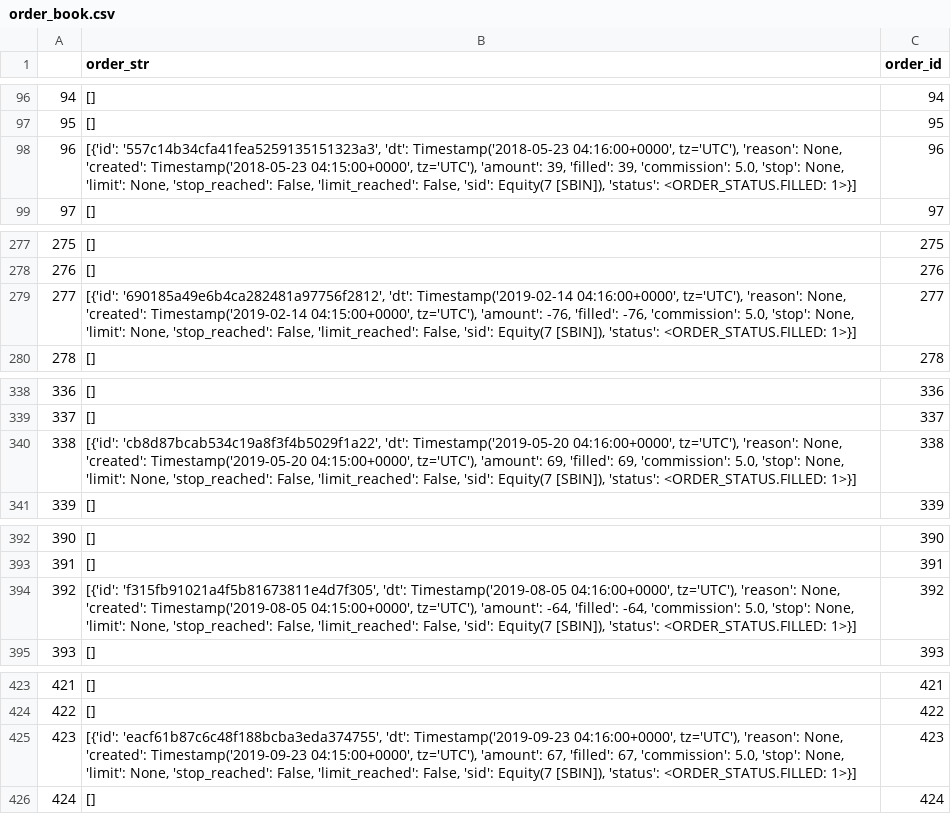
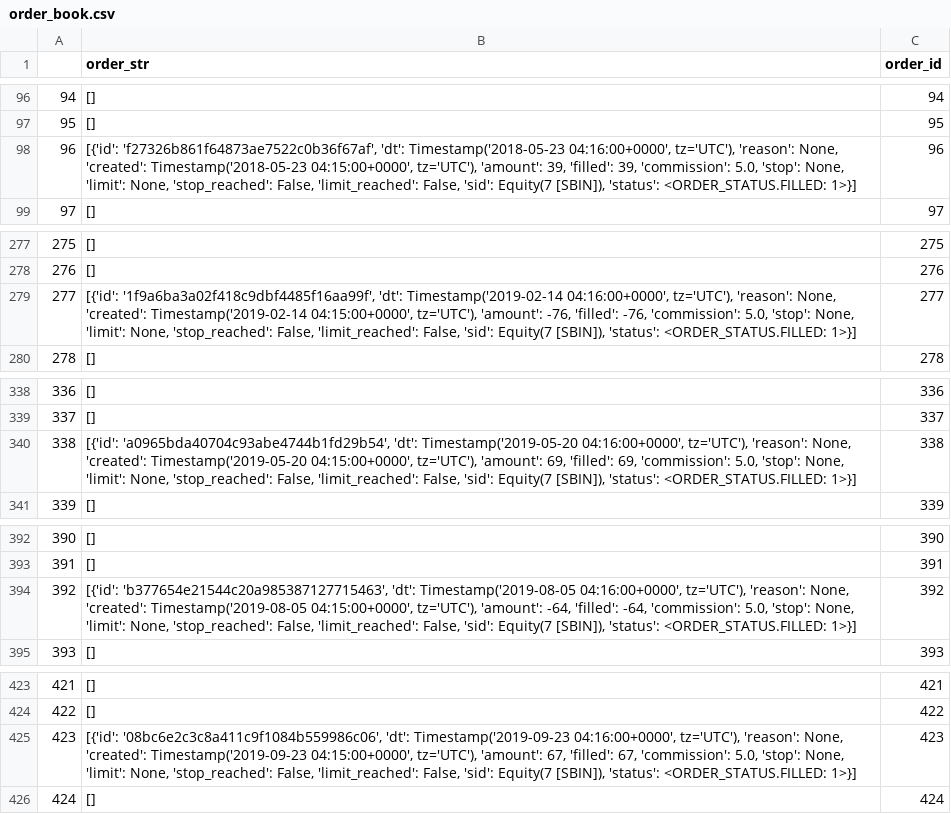
Before and after one commit to nakulbh/zipline-engine, a CSV file: backtest_results/bollinger_breakout/order_book.csv, drawn as a sheet; only a part is shown, gaps mark what is left out; the diff covers the shown part only.

```diff
--- a/backtest_results/bollinger_breakout/order_book.csv
+++ b/backtest_results/bollinger_breakout/order_book.csv
@@ -97,3 +97,3 @@
 95,[],95
-96,"[{'id': '557c14b34cfa41fea5259135151323a3', 'dt': Timestamp('2018-05-23 04:16:00+0000', tz='UTC'), 'reason': None, 'created': Timestamp('2018-05-23 04:15:00+0000', tz='UTC'), 'amount': 39, 'filled': 39, 'commission': 5.0, 'stop': None, 'limit': None, 'stop_reached': False, 'limit_reached': False, 'sid': Equity(7 [SBIN]), 'status': <ORDER_STATUS.FILLED: 1>}]",96
+96,"[{'id': 'f27326b861f64873ae7522c0b36f67af', 'dt': Timestamp('2018-05-23 04:16:00+0000', tz='UTC'), 'reason': None, 'created': Timestamp('2018-05-23 04:15:00+0000', tz='UTC'), 'amount': 39, 'filled': 39, 'commission': 5.0, 'stop': None, 'limit': None, 'stop_reached': False, 'limit_reached': False, 'sid': Equity(7 [SBIN]), 'status': <ORDER_STATUS.FILLED: 1>}]",96
 97,[],97
@@ -278,3 +278,3 @@
 276,[],276
-277,"[{'id': '690185a49e6b4ca282481a97756f2812', 'dt': Timestamp('2019-02-14 04:16:00+0000', tz='UTC'), 'reason': None, 'created': Timestamp('2019-02-14 04:15:00+0000', tz='UTC'), 'amount': -76, 'filled': -76, 'commission': 5.0, 'stop': None, 'limit': None, 'stop_reached': False, 'limit_reached': False, 'sid': Equity(7 [SBIN]), 'status': <ORDER_STATUS.FILLED: 1>}]",277
+277,"[{'id': '1f9a6ba3a02f418c9dbf4485f16aa99f', 'dt': Timestamp('2019-02-14 04:16:00+0000', tz='UTC'), 'reason': None, 'created': Timestamp('2019-02-14 04:15:00+0000', tz='UTC'), 'amount': -76, 'filled': -76, 'commission': 5.0, 'stop': None, 'limit': None, 'stop_reached': False, 'limit_reached': False, 'sid': Equity(7 [SBIN]), 'status': <ORDER_STATUS.FILLED: 1>}]",277
 278,[],278
@@ -339,3 +339,3 @@
 337,[],337
-338,"[{'id': 'cb8d87bcab534c19a8f3f4b5029f1a22', 'dt': Timestamp('2019-05-20 04:16:00+0000', tz='UTC'), 'reason': None, 'created': Timestamp('2019-05-20 04:15:00+0000', tz='UTC'), 'amount': 69, 'filled': 69, 'commission': 5.0, 'stop': None, 'limit': None, 'stop_reached': False, 'limit_reached': False, 'sid': Equity(7 [SBIN]), 'status': <ORDER_STATUS.FILLED: 1>}]",338
+338,"[{'id': 'a0965bda40704c93abe4744b1fd29b54', 'dt': Timestamp('2019-05-20 04:16:00+0000', tz='UTC'), 'reason': None, 'created': Timestamp('2019-05-20 04:15:00+0000', tz='UTC'), 'amount': 69, 'filled': 69, 'commission': 5.0, 'stop': None, 'limit': None, 'stop_reached': False, 'limit_reached': False, 'sid': Equity(7 [SBIN]), 'status': <ORDER_STATUS.FILLED: 1>}]",338
 339,[],339
@@ -393,3 +393,3 @@
 391,[],391
-392,"[{'id': 'f315fb91021a4f5b81673811e4d7f305', 'dt': Timestamp('2019-08-05 04:16:00+0000', tz='UTC'), 'reason': None, 'created': Timestamp('2019-08-05 04:15:00+0000', tz='UTC'), 'amount': -64, 'filled': -64, 'commission': 5.0, 'stop': None, 'limit': None, 'stop_reached': False, 'limit_reached': False, 'sid': Equity(7 [SBIN]), 'status': <ORDER_STATUS.FILLED: 1>}]",392
+392,"[{'id': 'b377654e21544c20a985387127715463', 'dt': Timestamp('2019-08-05 04:16:00+0000', tz='UTC'), 'reason': None, 'created': Timestamp('2019-08-05 04:15:00+0000', tz='UTC'), 'amount': -64, 'filled': -64, 'commission': 5.0, 'stop': None, 'limit': None, 'stop_reached': False, 'limit_reached': False, 'sid': Equity(7 [SBIN]), 'status': <ORDER_STATUS.FILLED: 1>}]",392
 393,[],393
@@ -424,3 +424,3 @@
 422,[],422
-423,"[{'id': 'eacf61b87c6c48f188bcba3eda374755', 'dt': Timestamp('2019-09-23 04:16:00+0000', tz='UTC'), 'reason': None, 'created': Timestamp('2019-09-23 04:15:00+0000', tz='UTC'), 'amount': 67, 'filled': 67, 'commission': 5.0, 'stop': None, 'limit': None, 'stop_reached': False, 'limit_reached': False, 'sid': Equity(7 [SBIN]), 'status': <ORDER_STATUS.FILLED: 1>}]",423
+423,"[{'id': '08bc6e2c3c8a411c9f1084b559986c06', 'dt': Timestamp('2019-09-23 04:16:00+0000', tz='UTC'), 'reason': None, 'created': Timestamp('2019-09-23 04:15:00+0000', tz='UTC'), 'amount': 67, 'filled': 67, 'commission': 5.0, 'stop': None, 'limit': None, 'stop_reached': False, 'limit_reached': False, 'sid': Equity(7 [SBIN]), 'status': <ORDER_STATUS.FILLED: 1>}]",423
 424,[],424
```
Also changed, not shown: 15 edited cells elsewhere in this file, backtest_results/bollinger_breakout/trade_book.csv, backtest_results/sma_crossover/order_book.csv, 51 other files.
